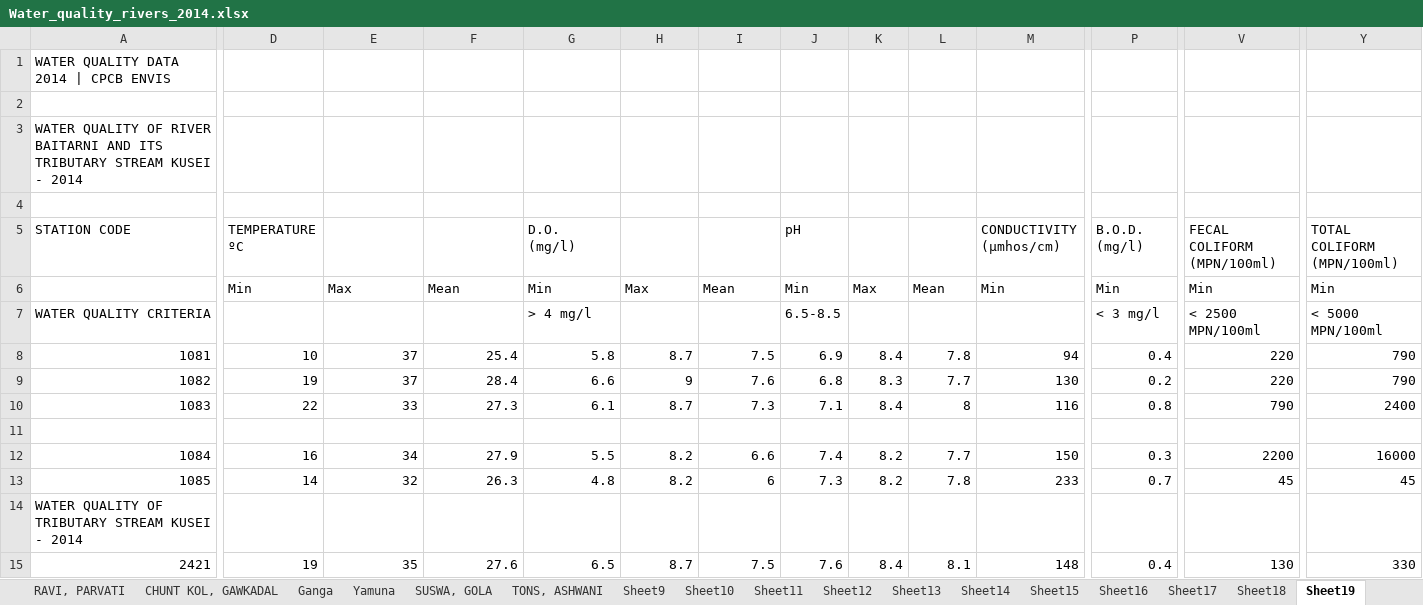
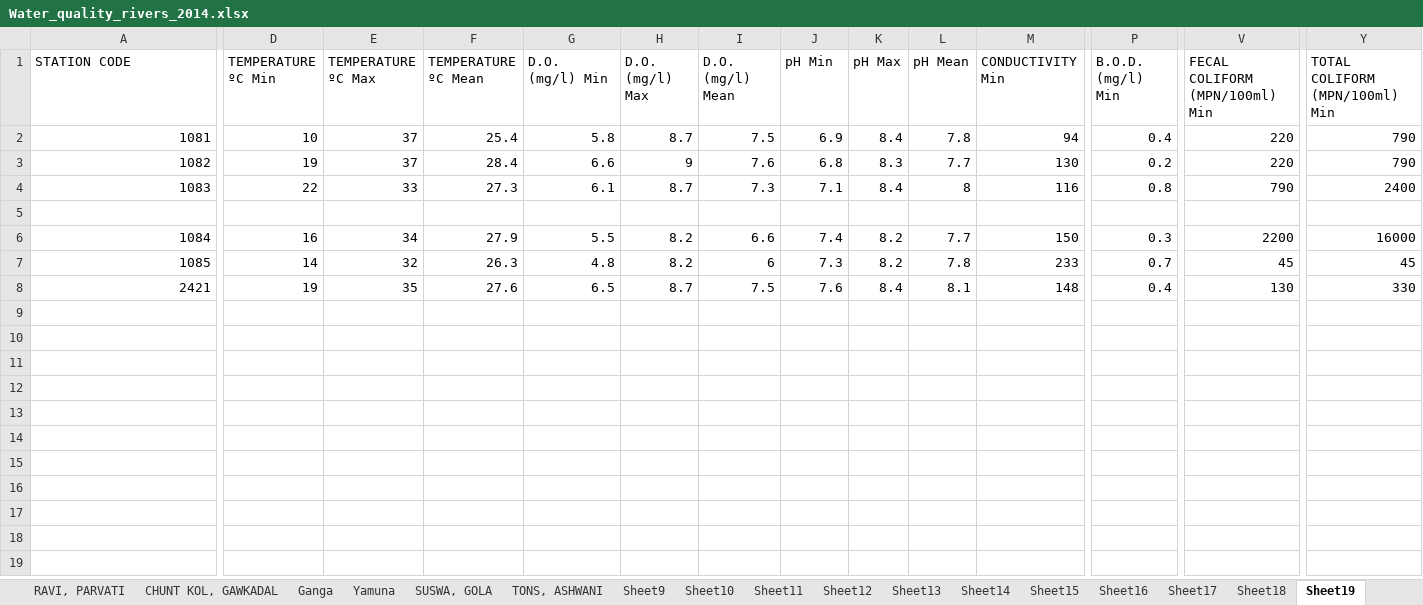
Before and after one commit to PrithviK21/D12A_WaterQualityModel, an Excel workbook: Database/Water_quality_rivers_2014.xlsx, sheet Sheet19, drawn as a sheet; only a part is shown, gaps mark what is left out; values as stored, in another font and other column widths than the file's, no borders; removed rows and columns are numbered as before the commit, all else as after; rows hold the shown columns only; the diff covers the shown part only; the diff names each change by its address in the sheet, - before the commit and + after, or states it on an @@ line.

```diff
--- a/Database/Water_quality_rivers_2014.xlsx (sheet Sheet19)
+++ b/Database/Water_quality_rivers_2014.xlsx (sheet Sheet19)
-row 1: WATER QUALITY DATA 2014 | CPCB ENVIS
-row 2: (empty)
-row 3: WATER QUALITY OF RIVER BAITARNI AND ITS TRIBUTARY STREAM KUSEI - 2014
-row 4: (empty)
-D1: TEMPERATURE ºC
+D1: TEMPERATURE ºC Min
-E1: (empty)
+E1: TEMPERATURE ºC Max
-F1: (empty)
+F1: TEMPERATURE ºC Mean
-G1: D.O. (mg/l)
+G1: D.O. (mg/l) Min
-H1: (empty)
+H1: D.O. (mg/l) Max
-I1: (empty)
+I1: D.O. (mg/l) Mean
-J1: pH
+J1: pH Min
-K1: (empty)
+K1: pH Max
-L1: (empty)
+L1: pH Mean
-M1: CONDUCTIVITY (µmhos/cm)
+M1: CONDUCTIVITY Min
-P1: B.O.D. (mg/l)
+P1: B.O.D. (mg/l) Min
-V1: FECAL COLIFORM (MPN/100ml)
+V1: FECAL COLIFORM (MPN/100ml) Min
-Y1: TOTAL COLIFORM (MPN/100ml)
+Y1: TOTAL COLIFORM (MPN/100ml) Min
-row 6:  | Min | Max | Mean | Min | Max | Mean | Min | Max | Mean | Min | Min | Min | Min
-row 7: WATER QUALITY CRITERIA |  |  |  | > 4 mg/l |  |  | 6.5-8.5 |  |  |  | < 3 mg/l | < 2500 MPN/100ml | < 5000 MPN/100ml
-row 14: WATER QUALITY OF TRIBUTARY STREAM KUSEI - 2014
```
Also changed, not shown: 11 edited cells elsewhere in this sheet, sheet Sheet20, sheet Sheet9, sheet Sheet26, sheet Sheet13, sheet Sheet11, sheet Sheet10, 23 more sheets, Database/Water_quality_rivers_2010.xlsx.
